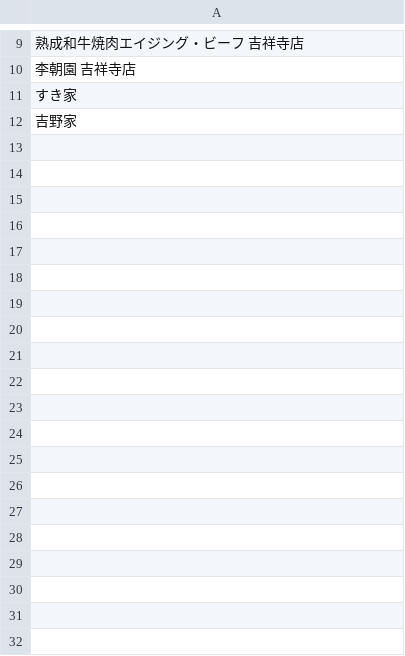
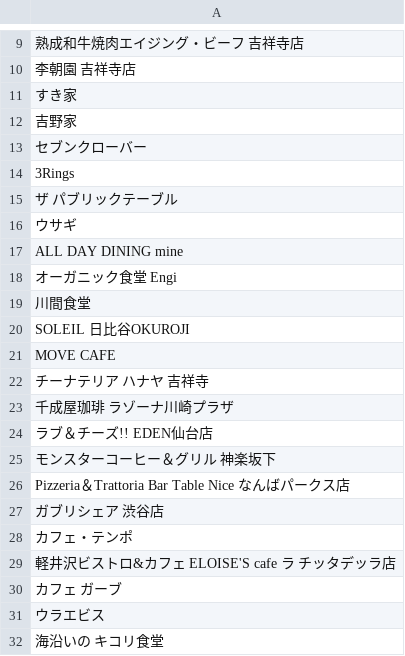
Before and after one commit to inoue0124/tabelog-scraping, a CSV file: doc/test.csv, drawn as a sheet; only a part is shown, gaps mark what is left out; the diff covers the shown part only.

```diff
--- a/doc/test.csv
+++ b/doc/test.csv
@@ -12 +12,21 @@
 吉野家
+セブンクローバー
+3Rings
+ザ パブリックテーブル
+ウサギ
+ALL DAY DINING mine
+オーガニック食堂 Engi
+川間食堂
+SOLEIL 日比谷OKUROJI
+MOVE CAFE
+チーナテリア ハナヤ 吉祥寺
+千成屋珈琲 ラゾーナ川崎プラザ
+ラブ＆チーズ!! EDEN仙台店
+モンスターコーヒー＆グリル 神楽坂下
+Pizzeria＆Trattoria Bar Table Nice なんばパークス店
+ガブリシェア 渋谷店
+カフェ・テンポ
+軽井沢ビストロ&カフェ ELOISE'S cafe ラ チッタデッラ店
+カフェ ガーブ
+ウラエビス
+海沿いの キコリ食堂
```
Also changed, not shown: 68 added rows elsewhere in this file, 4 other files.
